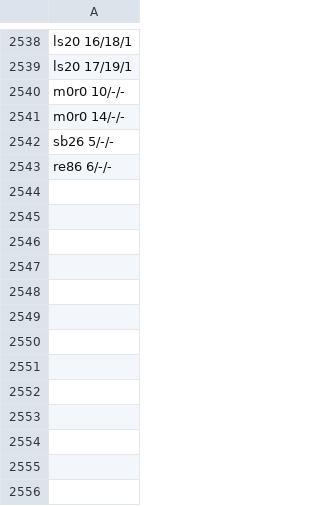
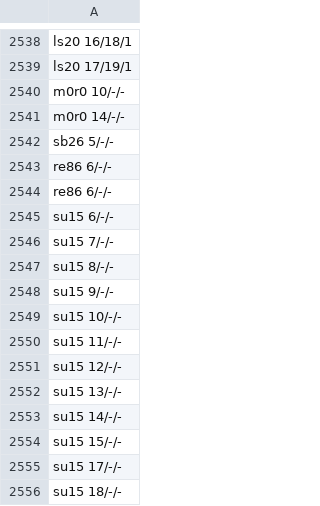
Before and after one commit to pra-ji-moh/ciall, a TSV file: child/goal_kinds.tsv, drawn as a sheet; only a part is shown, gaps mark what is left out.

```diff
--- a/child/goal_kinds.tsv
+++ b/child/goal_kinds.tsv
@@ -2543 +2543,14 @@ sb26 5/-/-
 re86 6/-/-
+re86 6/-/-
+su15 6/-/-
+su15 7/-/-
+su15 8/-/-
+su15 9/-/-
+su15 10/-/-
+su15 11/-/-
+su15 12/-/-
+su15 13/-/-
+su15 14/-/-
+su15 15/-/-
+su15 17/-/-
+su15 18/-/-
```
Also changed, not shown: child/archive.tsv, child/library/claims.tsv, 20 other files.
